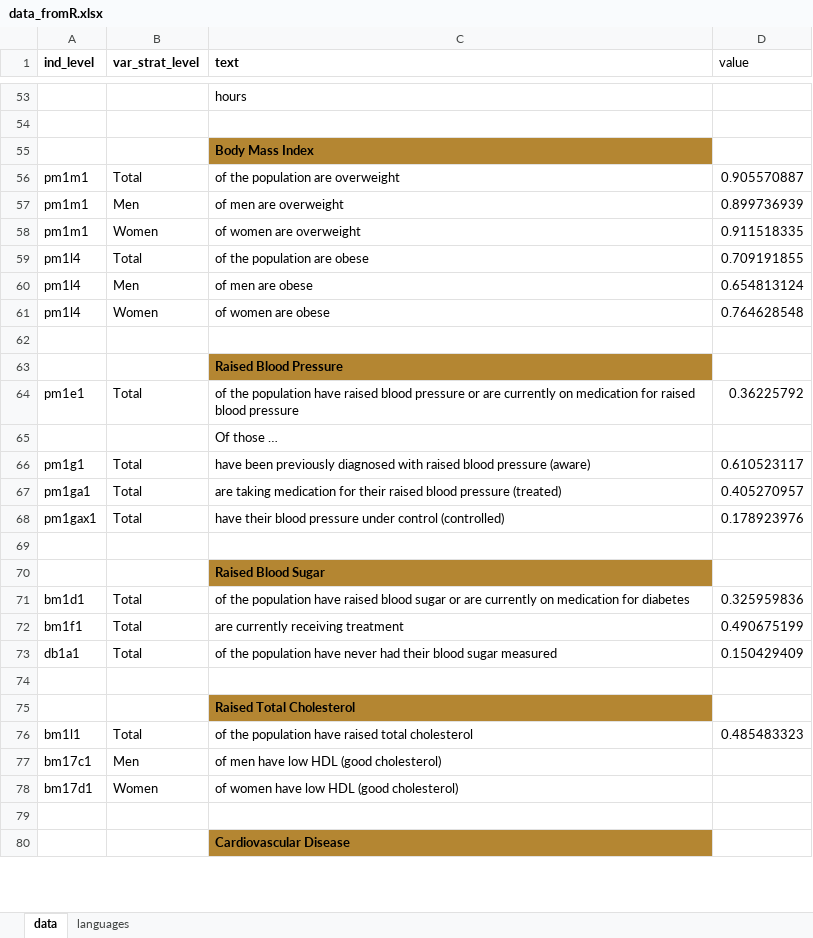
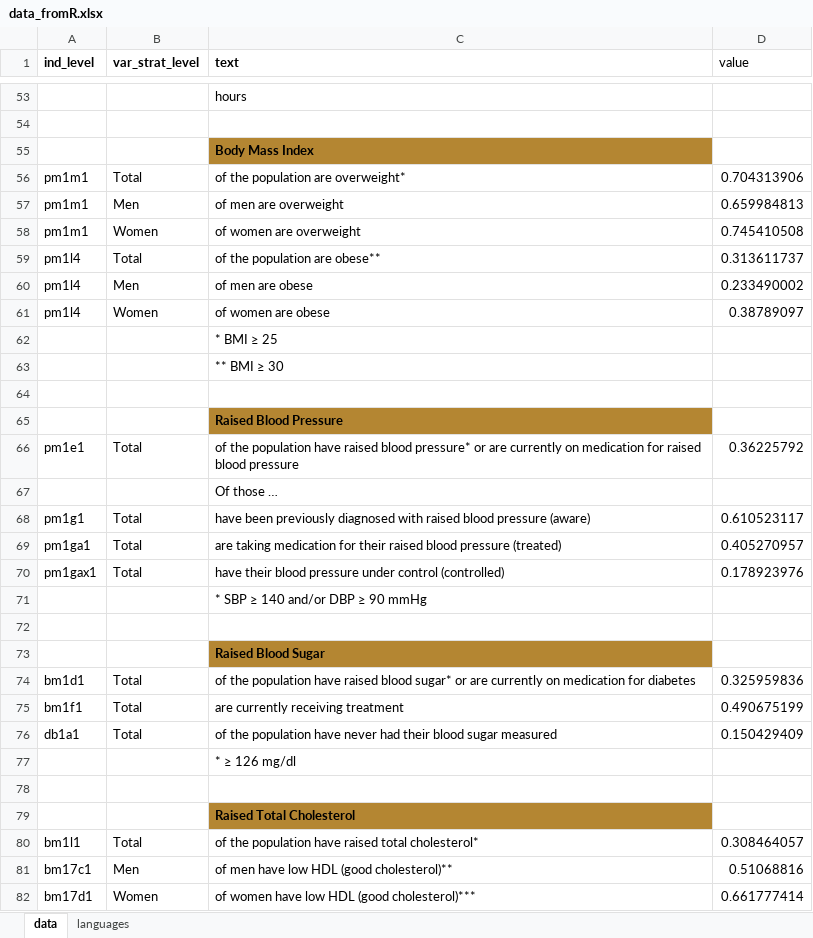
Before and after one commit to WHO-NCDSurveillance/STEPS, an Excel workbook: STEPS_data_analysis/templates/data_fromR.xlsx, sheet data, drawn as a sheet; only a part is shown, gaps mark what is left out; the shorter side is filled out with more unchanged rows; values as stored, in another font and other column widths than the file's, no borders; addresses are those after the commit; the diff covers the shown part only; the diff names each change by its address in the sheet, - before the commit and + after, or states it on an @@ line.

```diff
--- a/STEPS_data_analysis/templates/data_fromR.xlsx (sheet data)
+++ b/STEPS_data_analysis/templates/data_fromR.xlsx (sheet data)
-C56 (text): of the population are overweight
+C56 (text): of the population are overweight*
-D56 (value): 0.905570887
+D56 (value): 0.704313906
-D57 (value): 0.899736939
+D57 (value): 0.659984813
-D58 (value): 0.911518335
+D58 (value): 0.745410508
-C59 (text): of the population are obese
+C59 (text): of the population are obese**
-D59 (value): 0.709191855
+D59 (value): 0.313611737
-D60 (value): 0.654813124
+D60 (value): 0.233490002
-D61 (value): 0.764628548
+D61 (value): 0.38789097
+row 62:  |  | * BMI ≥ 25
+row 63:  |  | ** BMI ≥ 30
-C66 (text): …raised blood pressure or are…
+C66 (text): …raised blood pressure* or are…
+row 71:  |  | * SBP ≥ 140 and/or DBP ≥ 90 mmHg
-C74 (text): …raised blood sugar or are…
+C74 (text): …raised blood sugar* or are…
+row 77:  |  | * ≥ 126 mg/dl
-C80 (text): …raised total cholesterol
+C80 (text): …raised total cholesterol*
-D80 (value): 0.485483323
+D80 (value): 0.308464057
-C81 (text): of men have low HDL (good cholesterol)
+C81 (text): of men have low HDL (good cholesterol)**
-D81 (value): (empty)
+D81 (value): 0.51068816
-C82 (text): of women have low HDL (good cholesterol)
+C82 (text): of women have low HDL (good cholesterol)***
-D82 (value): (empty)
+D82 (value): 0.661777414
```
Also changed, not shown: 3 added rows and 30 edited cells elsewhere in this sheet, sheet languages, STEPS_data_analysis/templates/infographic charts v2.xlsx, STEPS_data_analysis/templates/template_data_fromR.xlsx.
